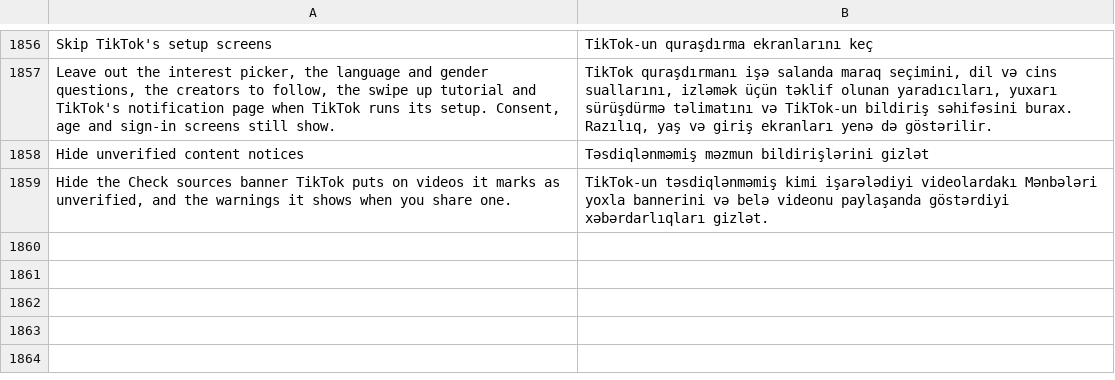
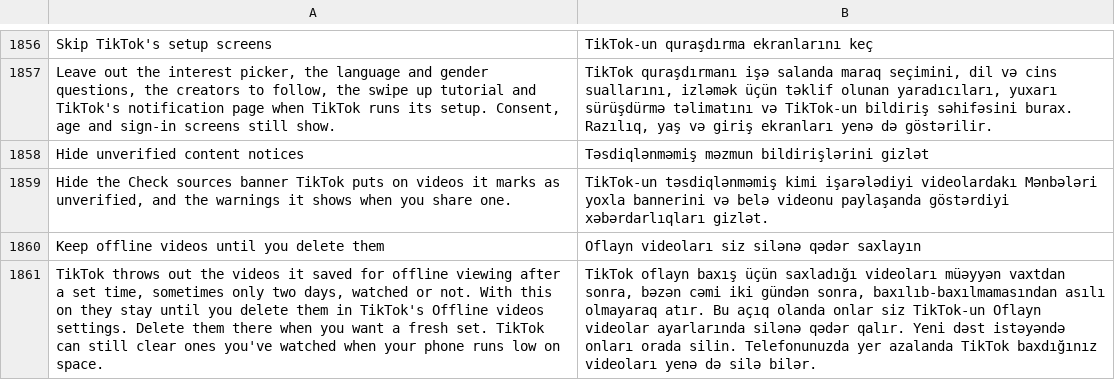
Before and after one commit to SA-SUJON/HushFeed, a TSV file: extensions/tiktok/src/main/l10n/az.tsv, drawn as a sheet; only a part is shown, gaps mark what is left out; the diff names each change by its address in the sheet, - before the commit and + after, or states it on an @@ line.

```diff
--- a/extensions/tiktok/src/main/l10n/az.tsv
+++ b/extensions/tiktok/src/main/l10n/az.tsv
+row 1860: Keep offline videos until you delete them | Oflayn videoları siz silənə qədər saxlayın
+row 1861: TikTok throws out the videos it saved for offline viewing after a set time, sometimes only two days, watched or not. With this on they stay until you delete them in TikTok's Offline videos settings. Delete them there when you want a fresh set. TikTok can still clear ones you've watched when your phone runs low on space. | TikTok oflayn baxış üçün saxladığı videoları müəyyən vaxtdan sonra, bəzən cəmi iki gündən sonra, baxılıb-baxılmamasından asılı olmayaraq atır. Bu açıq olanda onlar siz TikTok-un Oflayn videolar ayarlarında silənə qədər qalır. Yeni dəst istəyəndə onları orada silin. Telefonunuzda yer azalanda TikTok baxdığınız videoları yenə də silə bilər.
```
Also changed, not shown: extensions/tiktok/src/main/l10n/de.tsv, extensions/tiktok/src/main/l10n/es.tsv, 26 other files.
